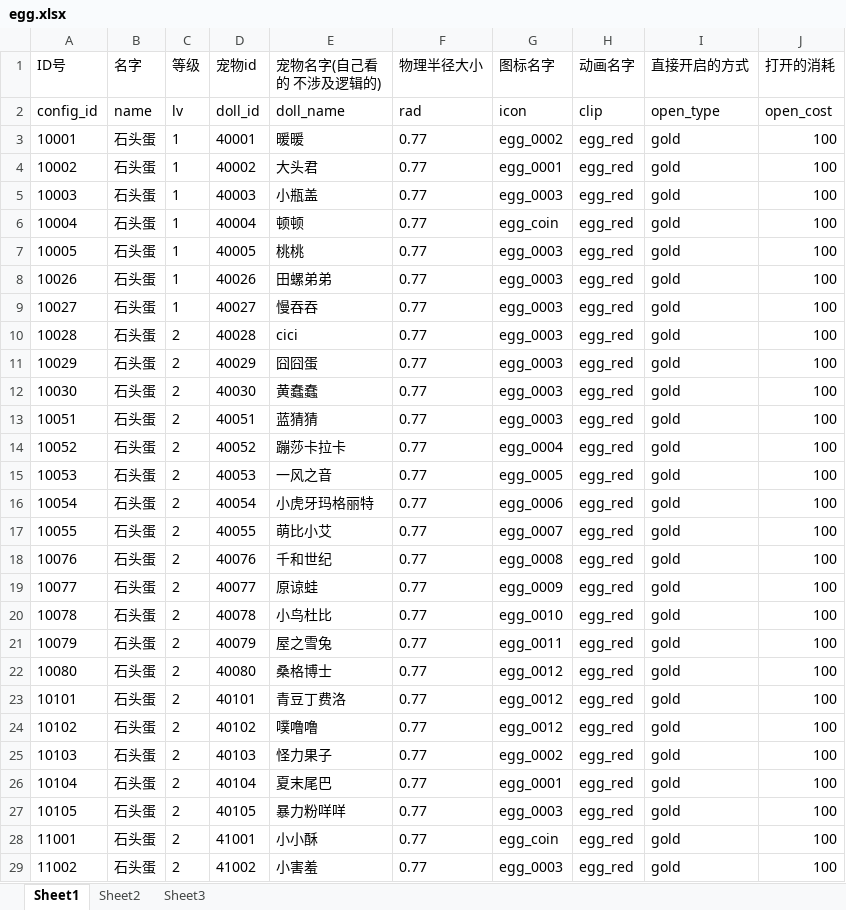
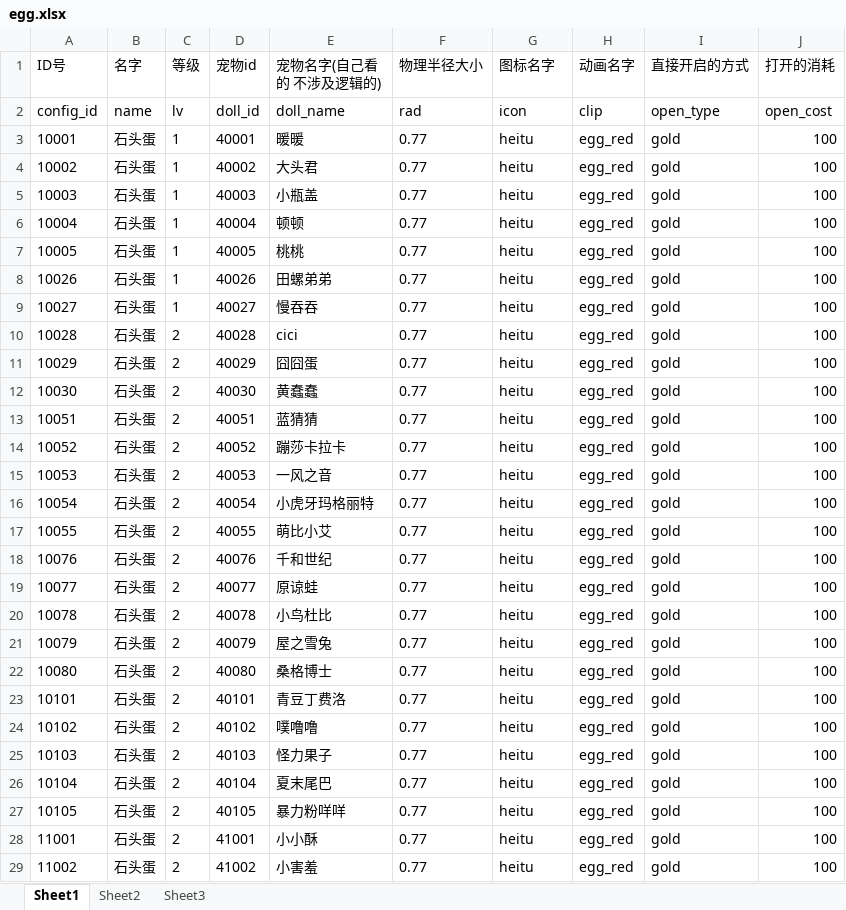
Before and after one commit to sorryone/GrabDoll, an Excel workbook: grabDoll/config/egg.xlsx, sheet Sheet1, drawn as a sheet; only a part is shown; values as stored, in another font and other column widths than the file's, no borders; the diff covers the shown part only; the diff names each change by its address in the sheet, - before the commit and + after, or states it on an @@ line.

Commit message:
turntable

```diff
--- a/grabDoll/config/egg.xlsx (sheet Sheet1)
+++ b/grabDoll/config/egg.xlsx (sheet Sheet1)
-G3 (图标名字): egg_0002
+G3 (图标名字): heitu
-G4 (图标名字): egg_0001
+G4 (图标名字): heitu
-G5 (图标名字): egg_0003
+G5 (图标名字): heitu
-G6 (图标名字): egg_coin
+G6 (图标名字): heitu
-G7:G13 (图标名字): egg_0003
+G7:G13 (图标名字): heitu
-G14 (图标名字): egg_0004
+G14 (图标名字): heitu
-G15 (图标名字): egg_0005
+G15 (图标名字): heitu
-G16 (图标名字): egg_0006
+G16 (图标名字): heitu
-G17 (图标名字): egg_0007
+G17 (图标名字): heitu
-G18 (图标名字): egg_0008
+G18 (图标名字): heitu
-G19 (图标名字): egg_0009
+G19 (图标名字): heitu
-G20 (图标名字): egg_0010
+G20 (图标名字): heitu
-G21 (图标名字): egg_0011
+G21 (图标名字): heitu
-G22:G24 (图标名字): egg_0012
+G22:G24 (图标名字): heitu
-G25 (图标名字): egg_0002
+G25 (图标名字): heitu
-G26 (图标名字): egg_0001
+G26 (图标名字): heitu
-G27 (图标名字): egg_0003
+G27 (图标名字): heitu
-G28 (图标名字): egg_coin
+G28 (图标名字): heitu
-G29 (图标名字): egg_0003
+G29 (图标名字): heitu
```
Also changed, not shown: 123 edited cells elsewhere in this sheet.
